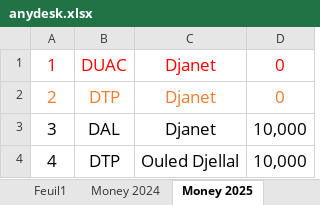
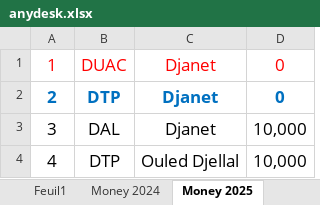
Before and after one commit to iatarien/LGCE, an Excel workbook: anydesk.xlsx, sheet Money 2025, drawn as a sheet; only a part is shown; values as stored, in another font and other column widths than the file's, no borders; the diff names each change by its address in the sheet, - before the commit and + after, or states it on an @@ line.

Commit message:
anydesk

```diff
--- a/anydesk.xlsx (sheet Money 2025)
+++ b/anydesk.xlsx (sheet Money 2025)
@@ A2:D2 bold: off → on, text colour: #ED7D31 → #0070C0 @@
```
Also changed, not shown: sheet Sheet1.
